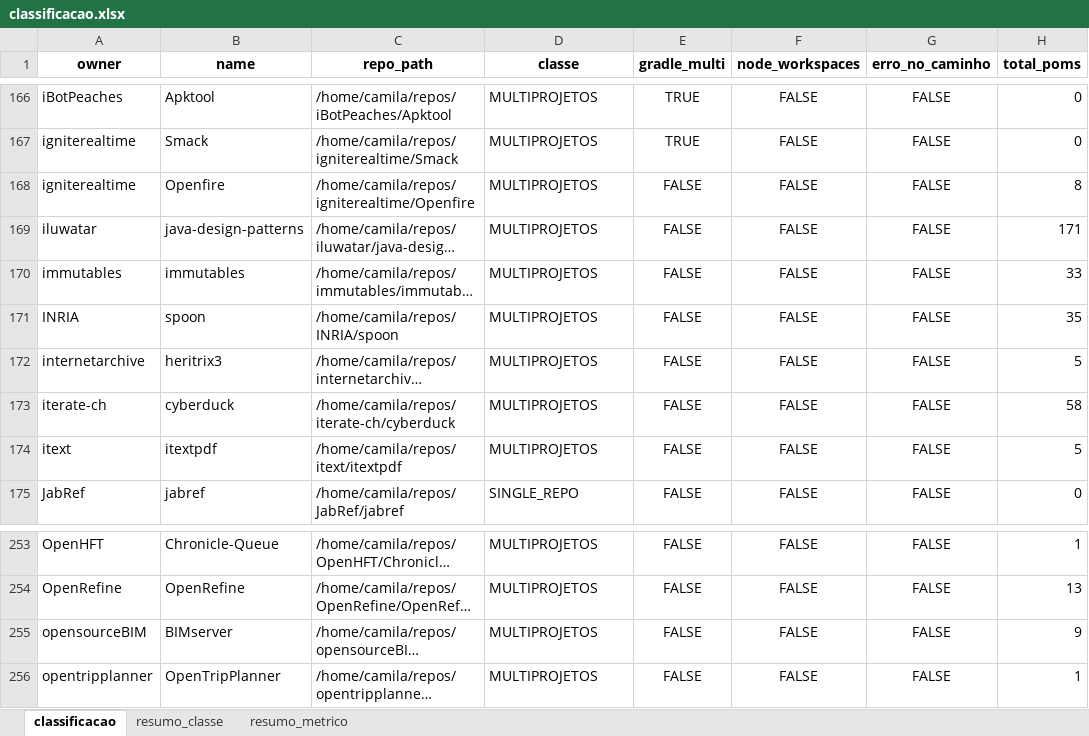
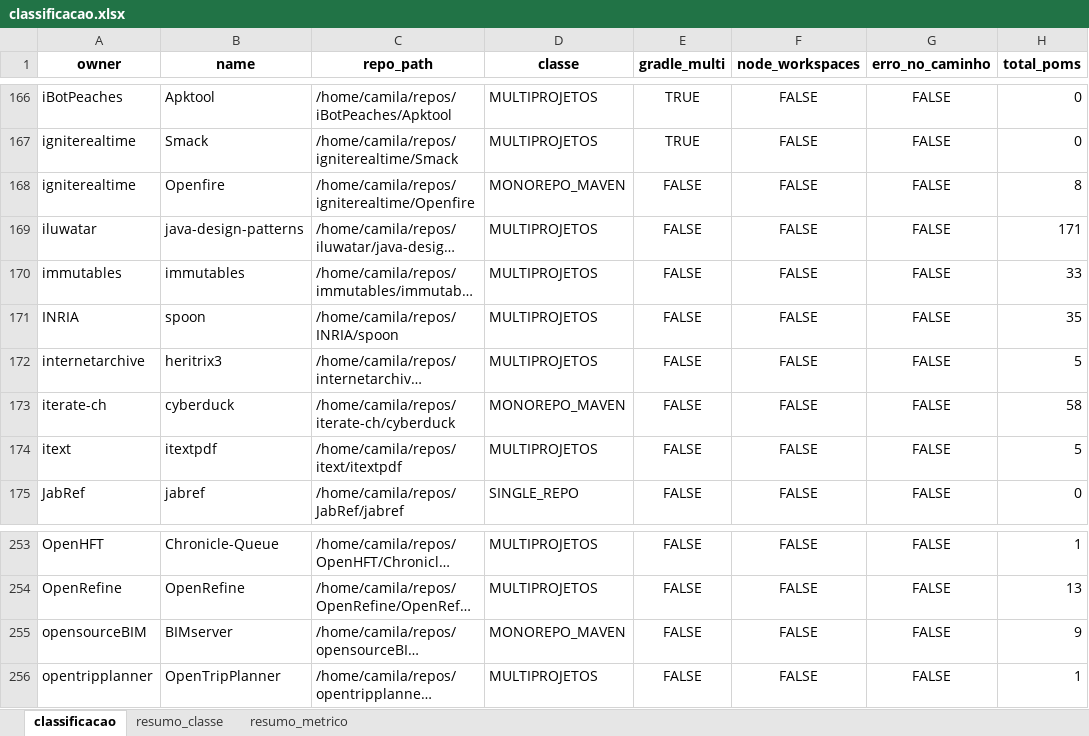
Before and after one commit to gems-uff/db-mining, an Excel workbook: classificacao.xlsx, sheet classificacao, drawn as a sheet; only a part is shown, gaps mark what is left out; long unchanged cells end in …; values as stored, in another font and other column widths than the file's, no borders; the diff names each change by its address in the sheet, - before the commit and + after, or states it on an @@ line.

Commit message:
Resultados

```diff
--- a/classificacao.xlsx (sheet classificacao)
+++ b/classificacao.xlsx (sheet classificacao)
-D168 (classe): MULTIPROJETOS
+D168 (classe): MONOREPO_MAVEN
-D173 (classe): MULTIPROJETOS
+D173 (classe): MONOREPO_MAVEN
-D255 (classe): MULTIPROJETOS
+D255 (classe): MONOREPO_MAVEN
```
Also changed, not shown: sheet resumo_classe.
